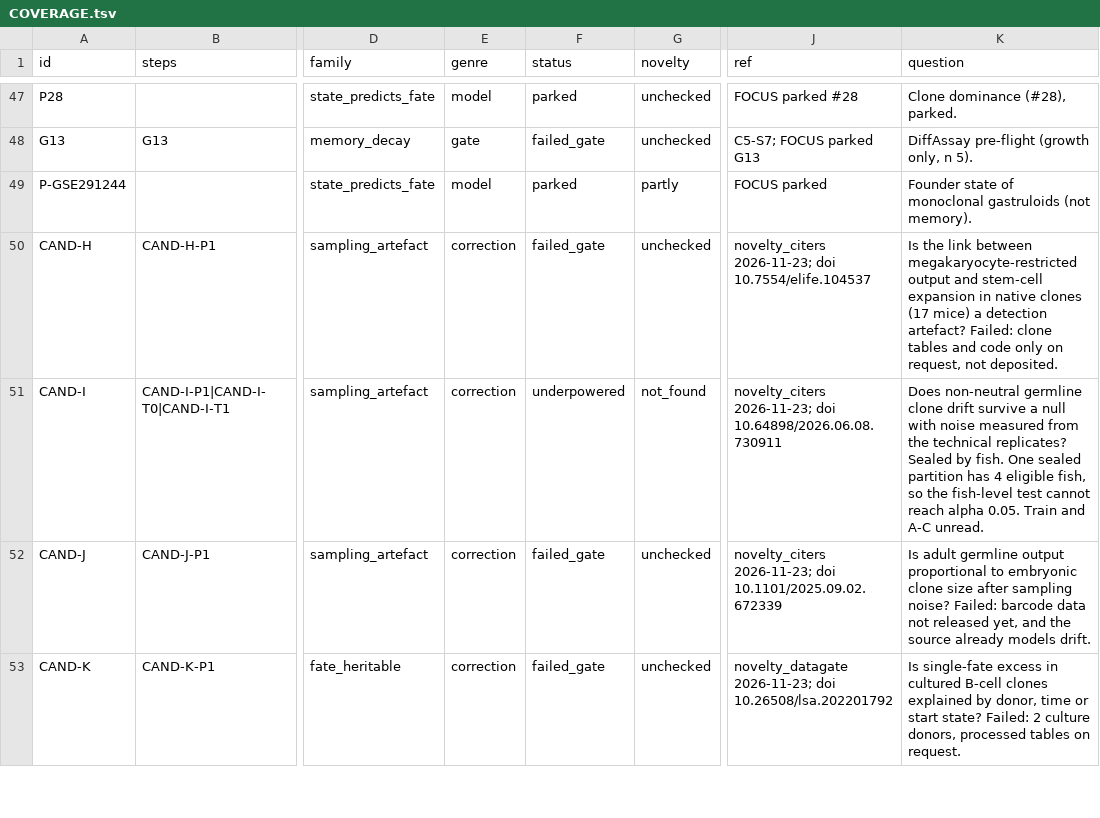
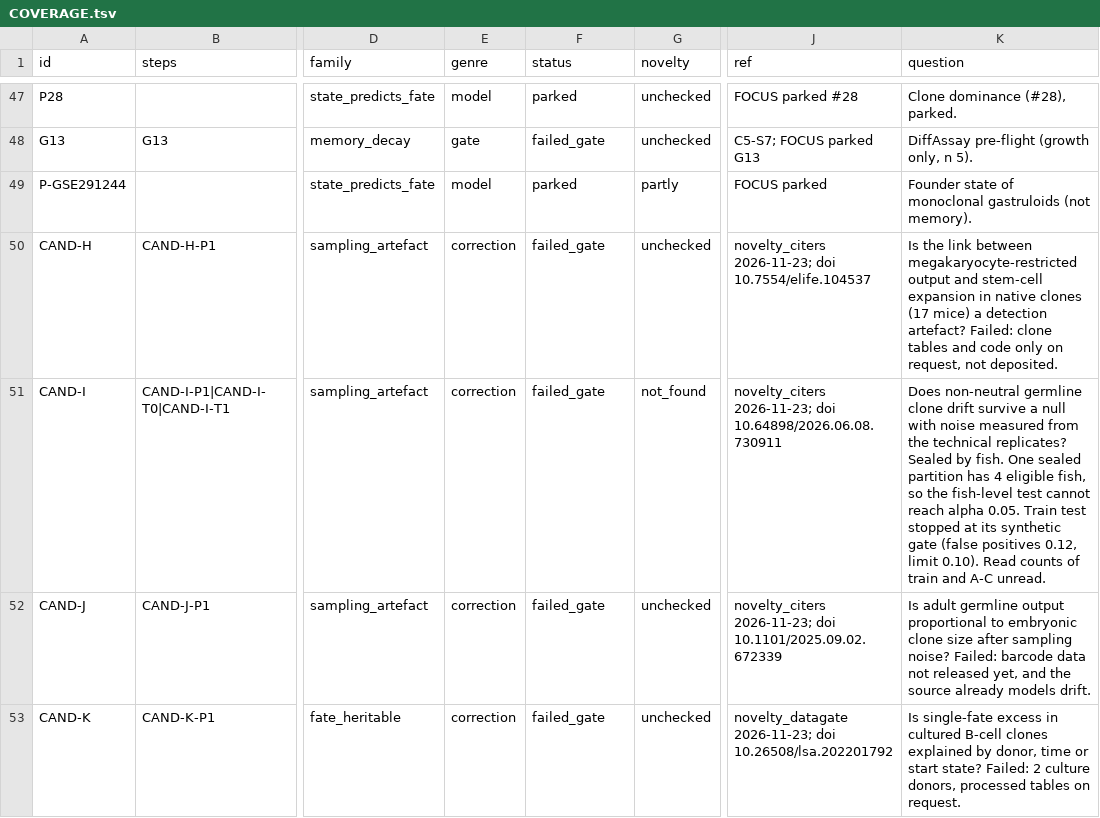
Before and after one commit to krenusz/cellware, a TSV file: experiments/COVERAGE.tsv, drawn as a sheet; only a part is shown, gaps mark what is left out; the diff names each change by its address in the sheet, - before the commit and + after, or states it on an @@ line.

```diff
--- a/experiments/COVERAGE.tsv
+++ b/experiments/COVERAGE.tsv
-F51 (status): underpowered
+F51 (status): failed_gate
-K51 (question): …0.05. Train and A-C…
+K51 (question): …0.05. Train test stopped at its synthetic gate (false positives 0.12, limit 0.10). Read counts of train and A-C…
```
Also changed, not shown: 2 other files.
